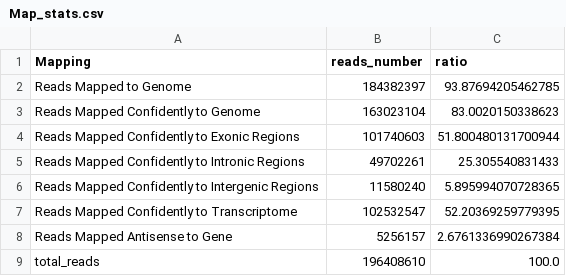
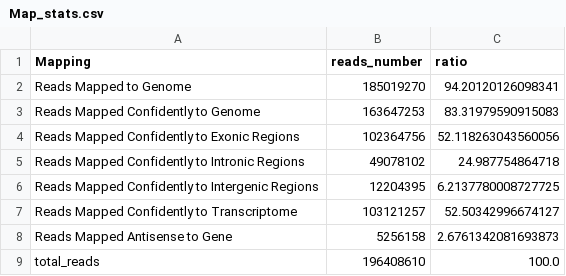
Before and after one commit to shaperones/athaliana_scrnaseq, a CSV file: analysis/L1/L1_L00_outs/Map_stats.csv, drawn as a sheet.

```diff
--- a/analysis/L1/L1_L00_outs/Map_stats.csv
+++ b/analysis/L1/L1_L00_outs/Map_stats.csv
@@ -1,9 +1,9 @@
 Mapping,reads_number,ratio
-Reads Mapped to Genome,184382397,93.87694205462785
-Reads Mapped Confidently to Genome,163023104,83.0020150338623
-Reads Mapped Confidently to Exonic Regions,101740603,51.800480131700944
-Reads Mapped Confidently to Intronic Regions,49702261,25.305540831433
-Reads Mapped Confidently to Intergenic Regions,11580240,5.895994070728365
-Reads Mapped Confidently to Transcriptome,102532547,52.20369259779395
-Reads Mapped Antisense to Gene,5256157,2.6761336990267384
+Reads Mapped to Genome,185019270,94.20120126098341
+Reads Mapped Confidently to Genome,163647253,83.31979590915083
+Reads Mapped Confidently to Exonic Regions,102364756,52.118263043560056
+Reads Mapped Confidently to Intronic Regions,49078102,24.987754864718
+Reads Mapped Confidently to Intergenic Regions,12204395,6.2137780008727725
+Reads Mapped Confidently to Transcriptome,103121257,52.50342996674127
+Reads Mapped Antisense to Gene,5256158,2.6761342081693873
 total_reads,196408610,100.0
```
Also changed, not shown: analysis/L1/L1_L00_outs/L1_L00_summary.csv, analysis/L1/L1_L00_outs/cell_metrics.csv, 9 other files.
